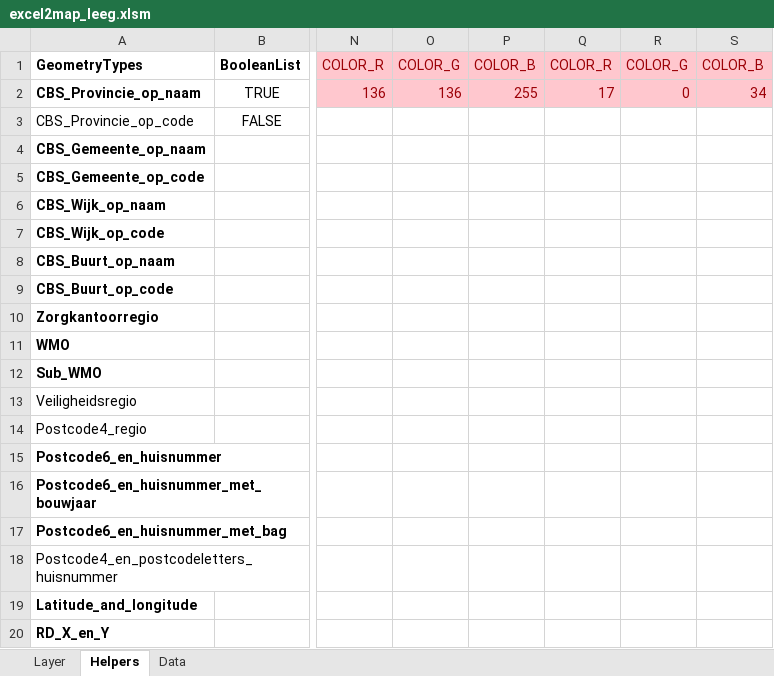
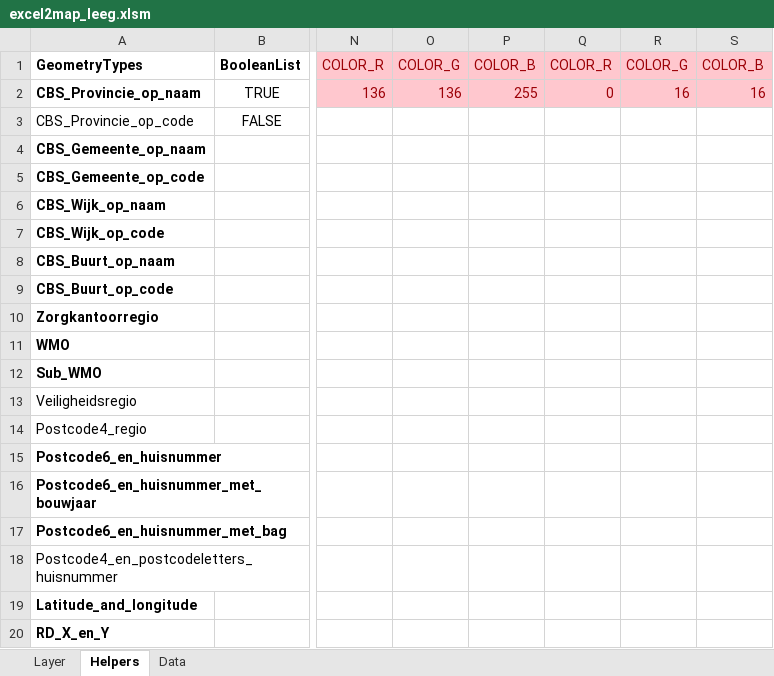
Before and after one commit to TNOCS/csWeb, an Excel workbook: Excel2Map/excel2map_leeg.xlsm, sheet Helpers, drawn as a sheet; only a part is shown, gaps mark what is left out; values as stored, in another font and other column widths than the file's, no borders; the diff names each change by its address in the sheet, - before the commit and + after, or states it on an @@ line.

```diff
--- a/Excel2Map/excel2map_leeg.xlsm (sheet Helpers)
+++ b/Excel2Map/excel2map_leeg.xlsm (sheet Helpers)
-Q2: 17
+Q2: 0
-R2: 0
+R2: 16
-S2: 34
+S2: 16
```
Also changed, not shown: sheet Layer, charts or pictures, Excel2Map/excel2map_example.xlsm, 1 other file.
